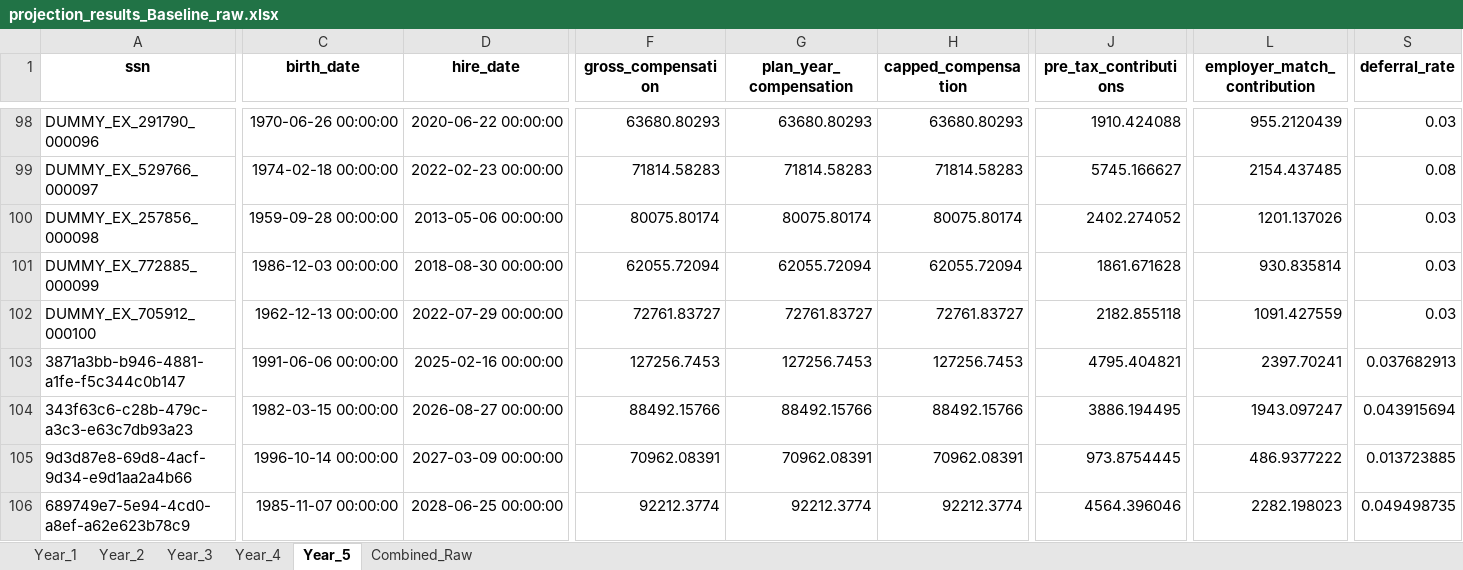
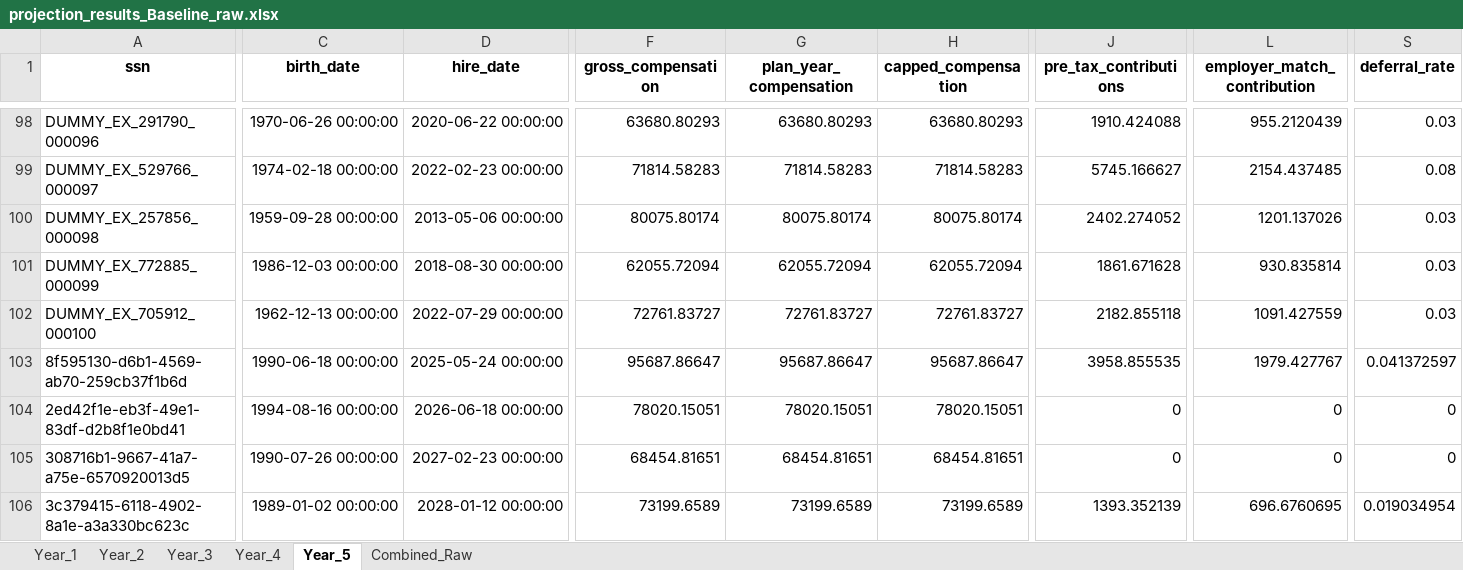
Before and after one commit to crzyc98/cost-model, an Excel workbook: projection_results_Baseline_raw.xlsx, sheet Year_5, drawn as a sheet; only a part is shown, gaps mark what is left out; values as stored, in another font and other column widths than the file's, no borders; removed rows and columns are numbered as before the commit, all else as after; rows hold the shown columns only; the diff covers the shown part only; the diff names each change by its address in the sheet, - before the commit and + after, or states it on an @@ line.

```diff
--- a/projection_results_Baseline_raw.xlsx (sheet Year_5)
+++ b/projection_results_Baseline_raw.xlsx (sheet Year_5)
-A103 (ssn): 3871a3bb-b946-4881-a1fe-f5c344c0b147
+A103 (ssn): 8f595130-d6b1-4569-ab70-259cb37f1b6d
-C103 (birth_date): 1991-06-06 00:00:00
+C103 (birth_date): 1990-06-18 00:00:00
-D103 (hire_date): 2025-02-16 00:00:00
+D103 (hire_date): 2025-05-24 00:00:00
-F103 (gross_compensation): 127256.7453
+F103 (gross_compensation): 95687.86647
-G103 (plan_year_compensation): 127256.7453
+G103 (plan_year_compensation): 95687.86647
-H103 (capped_compensation): 127256.7453
+H103 (capped_compensation): 95687.86647
-J103 (pre_tax_contributions): 4795.404821
+J103 (pre_tax_contributions): 3958.855535
-L103 (employer_match_contribution): 2397.70241
+L103 (employer_match_contribution): 1979.427767
-S103 (deferral_rate): 0.037682913
+S103 (deferral_rate): 0.041372597
+row 104: 2ed42f1e-eb3f-49e1-83df-d2b8f1e0bd41 | 1994-08-16 00:00:00 | 2026-06-18 00:00:00 | 78020.15051 | 78020.15051 | 78020.15051 | 0 | 0 | 0
+row 105: 308716b1-9667-41a7-a75e-6570920013d5 | 1990-07-26 00:00:00 | 2027-02-23 00:00:00 | 68454.81651 | 68454.81651 | 68454.81651 | 0 | 0 | 0
-A106 (ssn): 343f63c6-c28b-479c-a3c3-e63c7db93a23
+A106 (ssn): 3c379415-6118-4902-8a1e-a3a330bc623c
-C106 (birth_date): 1982-03-15 00:00:00
+C106 (birth_date): 1989-01-02 00:00:00
-D106 (hire_date): 2026-08-27 00:00:00
+D106 (hire_date): 2028-01-12 00:00:00
-F106 (gross_compensation): 88492.15766
+F106 (gross_compensation): 73199.6589
-G106 (plan_year_compensation): 88492.15766
+G106 (plan_year_compensation): 73199.6589
-H106 (capped_compensation): 88492.15766
+H106 (capped_compensation): 73199.6589
-J106 (pre_tax_contributions): 3886.194495
+J106 (pre_tax_contributions): 1393.352139
-L106 (employer_match_contribution): 1943.097247
+L106 (employer_match_contribution): 696.6760695
-S106 (deferral_rate): 0.043915694
+S106 (deferral_rate): 0.019034954
-row 105: 9d3d87e8-69d8-4acf-9d34-e9d1aa2a4b66 | 1996-10-14 00:00:00 | 2027-03-09 00:00:00 | 70962.08391 | 70962.08391 | 70962.08391 | 973.8754445 | 486.9377222 | 0.013723885
-row 106: 689749e7-5e94-4cd0-a8ef-a62e623b78c9 | 1985-11-07 00:00:00 | 2028-06-25 00:00:00 | 92212.3774 | 92212.3774 | 92212.3774 | 4564.396046 | 2282.198023 | 0.049498735
```
Also changed, not shown: 5 added rows, 5 removed rows and 242 edited cells elsewhere in this sheet, sheet Combined_Raw, sheet Year_2, sheet Year_4, sheet Year_3, sheet Year_1, projection_results_AIP_All_Eligible.xlsx, projection_results_AIP_All_Eligible_raw.xlsx, 6 other files.
